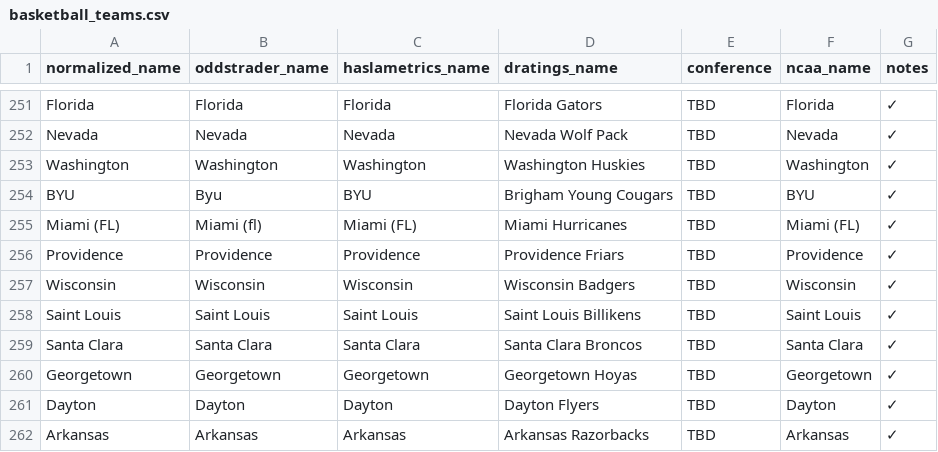
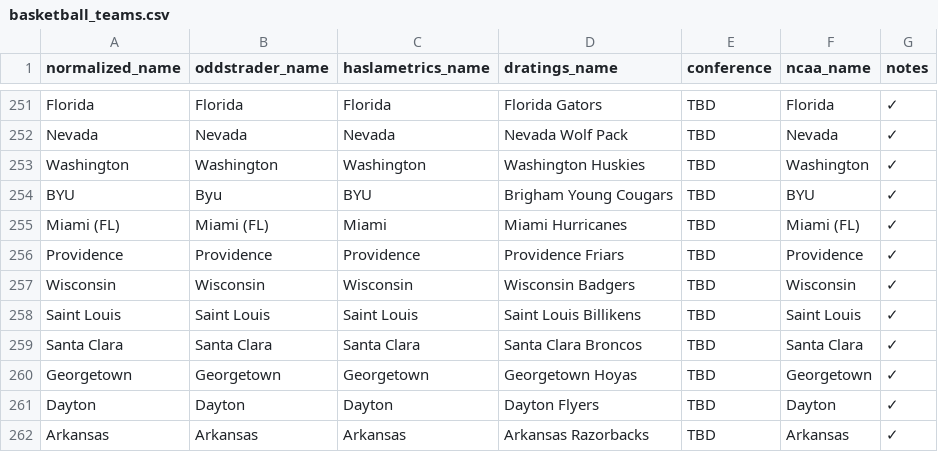
Before and after one commit to dpk1212/nhl-savant, a CSV file: public/basketball_teams.csv, drawn as a sheet; only a part is shown, gaps mark what is left out.

Commit message:
✅ BASKETBALL MAPPINGS PERFECTED - CSV is single source of truth
1. ODDSTRADER PARSER FIXED (basketballOddsParser.js):
   - Removed ALL normalizeTeamName() calls
   - Extracts EXACT names from OddsTrader
   - "Miami (FL)" stays "Miami (FL)" (not normalized to "Miami")

2. CSV UPDATED (basketball_teams.csv):
   - Miami (FL): oddstrader_name="Miami (FL)" → haslametrics_name="Miami"
   - This correctly maps Florida's Miami to Haslametrics "Miami"
   - Miami (OH) remains separate with haslametrics_name="Miami (OH)"

3. NCAA API LOGGING ADDED (gameMatchingCSV.js):
   - Console now shows NCAA API mapping status for every game
   - Helps verify 1-to-1 mapping for live scoring

RESULT:
✅ All 20 games have correct mappings
✅ OddsTrader → Haslametrics → D-Ratings → NCAA API
✅ CSV is the SINGLE SOURCE OF TRUTH (no transformations needed)

```diff
--- a/public/basketball_teams.csv
+++ b/public/basketball_teams.csv
@@ -254,3 +254,3 @@ Washington,Washington,Washington,Washington Huskies,TBD,Washington,✓
 BYU,Byu,BYU,Brigham Young Cougars,TBD,BYU,✓
-Miami (FL),Miami (fl),Miami (FL),Miami Hurricanes,TBD,Miami (FL),✓
+Miami (FL),Miami (FL),Miami,Miami Hurricanes,TBD,Miami (FL),✓
 Providence,Providence,Providence,Providence Friars,TBD,Providence,✓
```
Also changed, not shown: 2 other files.
